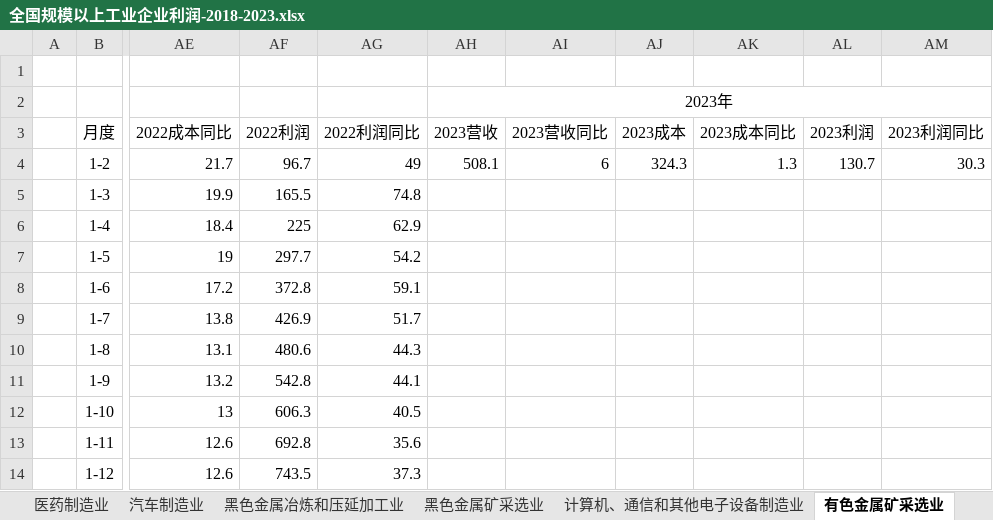
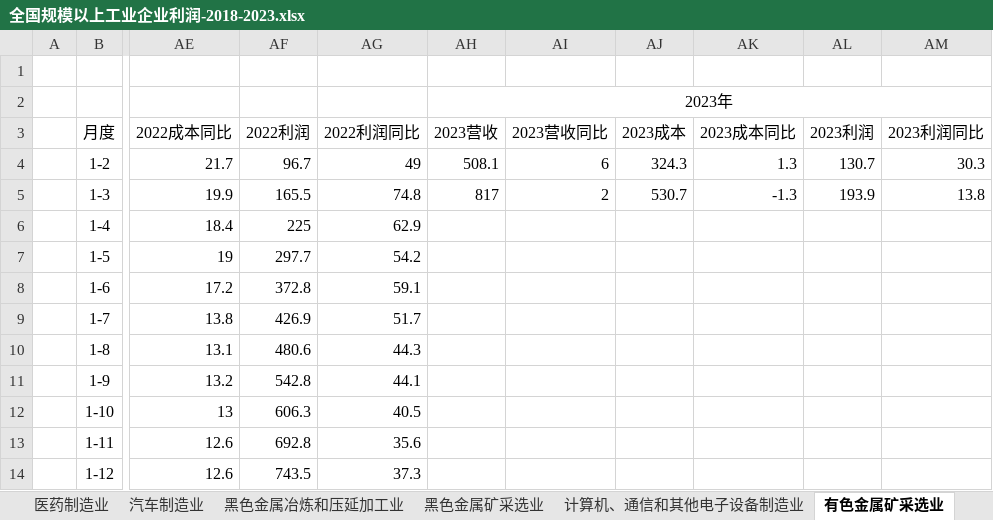
Before and after one commit to chanjarster/licai, an Excel workbook: docs/macro/industry-profit/全国规模以上工业企业利润-2018-2023.xlsx, sheet 有色金属矿采选业, drawn as a sheet; only a part is shown, gaps mark what is left out; values as stored, in another font and other column widths than the file's, no borders; charts and pictures not drawn; the diff names each change by its address in the sheet, - before the commit and + after, or states it on an @@ line.

```diff
--- a/docs/macro/industry-profit/全国规模以上工业企业利润-2018-2023.xlsx (sheet 有色金属矿采选业)
+++ b/docs/macro/industry-profit/全国规模以上工业企业利润-2018-2023.xlsx (sheet 有色金属矿采选业)
-AH5 (2023营收): (empty)
+AH5 (2023营收): 817
-AI5 (2023营收同比): (empty)
+AI5 (2023营收同比): 2
-AJ5 (2023成本): (empty)
+AJ5 (2023成本): 530.7
-AK5 (2023成本同比): (empty)
+AK5 (2023成本同比): -1.3
-AL5 (2023利润): (empty)
+AL5 (2023利润): 193.9
-AM5 (2023利润同比): (empty)
+AM5 (2023利润同比): 13.8
```
Also changed, not shown: sheet 规模以上工业企业利润, sheet 黑色金属矿采选业, sheet 专用设备制造业, sheet 医药制造业, sheet 计算机、通信和其他电子设备制造业, sheet 黑色金属冶炼和压延加工业, 1 more sheet, hidden cells, charts or pictures, 6 other files.
